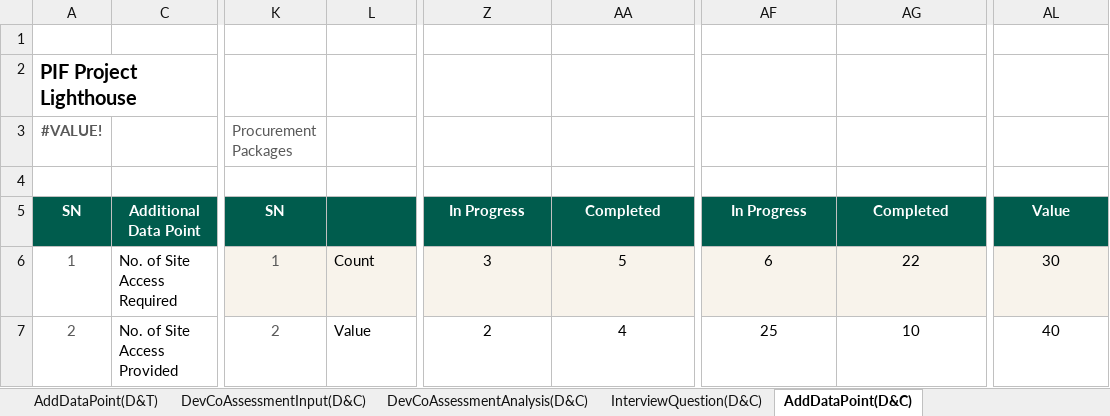
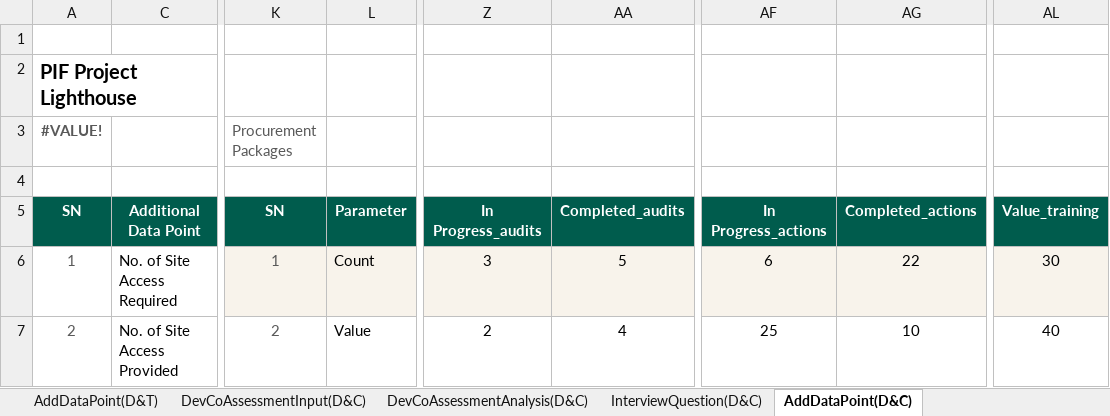
Before and after one commit to jemyap91/lighthouse_dash, an Excel workbook: assessment_guide.xlsx, sheet AddDataPoint(D&C), drawn as a sheet; only a part is shown, gaps mark what is left out; values as stored, in another font and other column widths than the file's, no borders; charts and pictures and table styles not drawn; the diff names each change by its address in the sheet, - before the commit and + after, or states it on an @@ line.

Commit message:
updated unique columns

```diff
--- a/assessment_guide.xlsx (sheet AddDataPoint(D&C))
+++ b/assessment_guide.xlsx (sheet AddDataPoint(D&C))
-L5: (empty)
+L5: Parameter
-Z5: In Progress
+Z5: In Progress_audits
-AA5: Completed
+AA5: Completed_audits
-AF5: In Progress
+AF5: In Progress_actions
-AG5: Completed
+AG5: Completed_actions
-AL5: Value
+AL5: Value_training
```
Also changed, not shown: charts or pictures.
